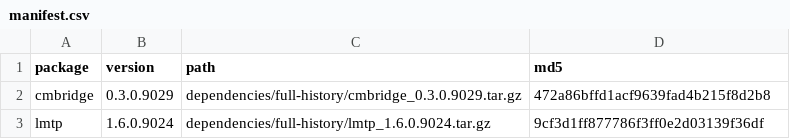
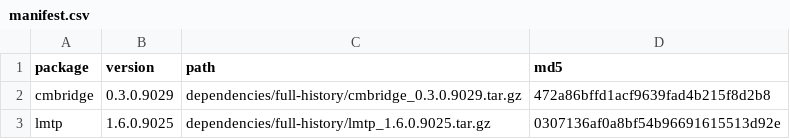
Before and after one commit to idiazst/lmtp_selfcensor_sim, a CSV file: dependencies/full-history/manifest.csv, drawn as a sheet.

```diff
--- a/dependencies/full-history/manifest.csv
+++ b/dependencies/full-history/manifest.csv
@@ -2,2 +2,2 @@
 "cmbridge","0.3.0.9029","dependencies/full-history/cmbridge_0.3.0.9029.tar.gz","472a86bffd1acf9639fad4b215f8d2b8"
-"lmtp","1.6.0.9024","dependencies/full-history/lmtp_1.6.0.9024.tar.gz","9cf3d1ff877786f3ff0e2d03139f36df"
+"lmtp","1.6.0.9025","dependencies/full-history/lmtp_1.6.0.9025.tar.gz","0307136af0a8bf54b96691615513d92e"
```
Also changed, not shown: 20 other files.
